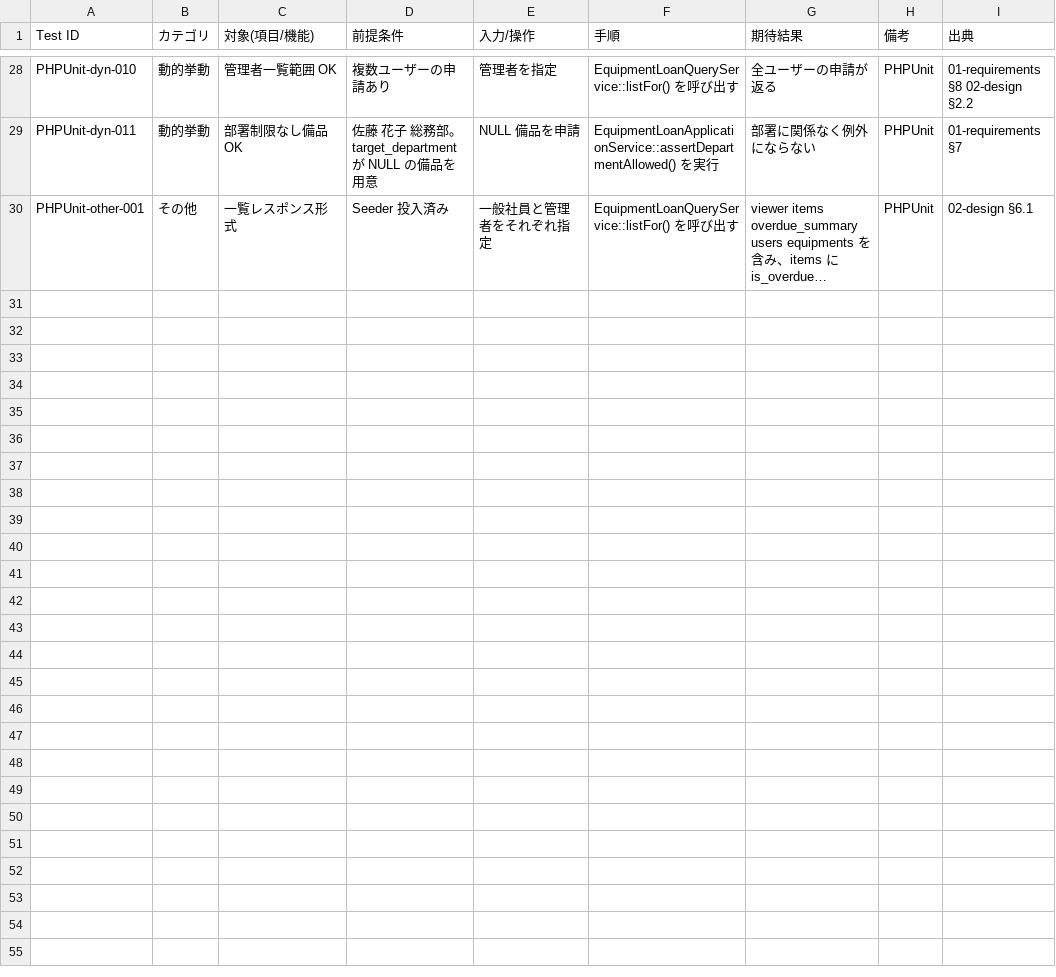
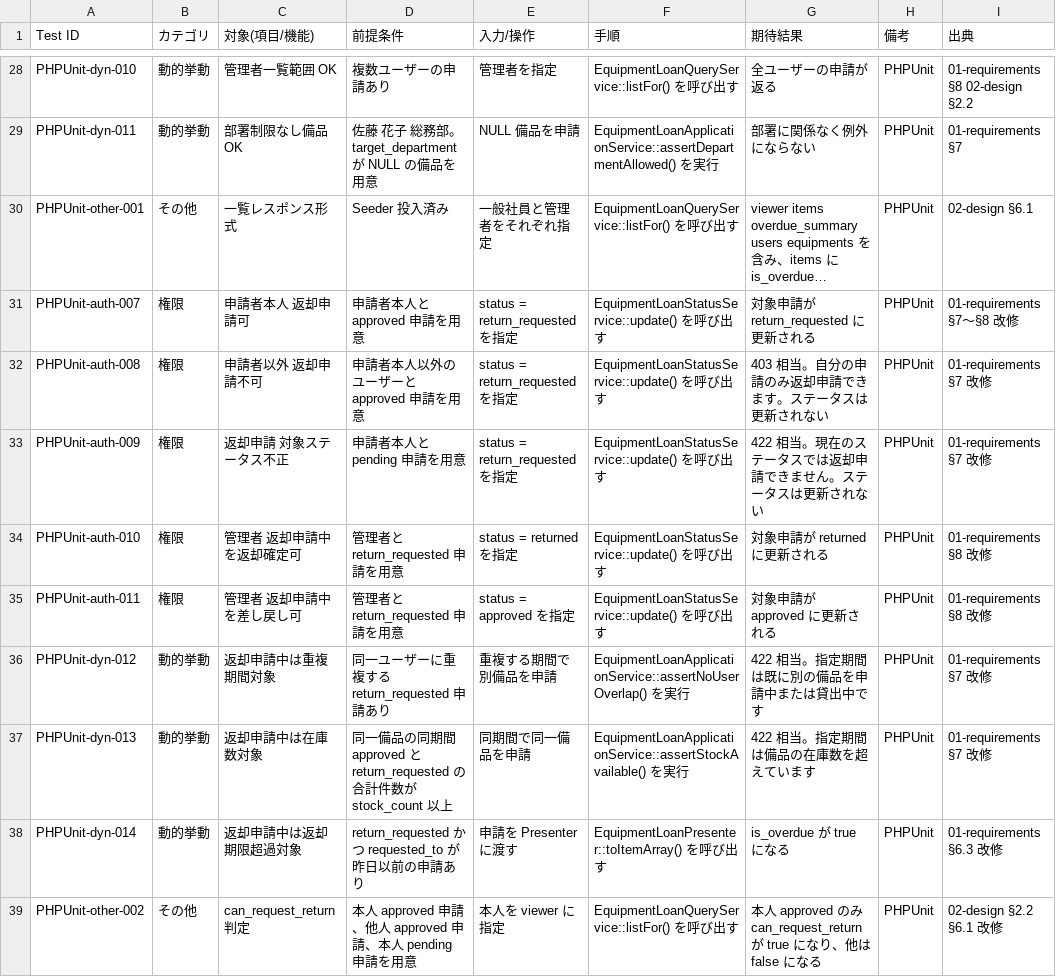
Before and after one commit to shs-miyajima/Cursor_Poc, a CSV file: docs/specs/001_create_management/03-test-plan-phpunit.csv, drawn as a sheet; only a part is shown, gaps mark what is left out; long unchanged cells end in …; the diff names each change by its address in the sheet, - before the commit and + after, or states it on an @@ line.

```diff
--- a/docs/specs/001_create_management/03-test-plan-phpunit.csv
+++ b/docs/specs/001_create_management/03-test-plan-phpunit.csv
+row 31: PHPUnit-auth-007 | 権限 | 申請者本人 返却申請可 | 申請者本人と approved 申請を用意 | status = return_requested を指定 | EquipmentLoanStatusService::update() を呼び出す | 対象申請が return_requested に更新される | PHPUnit | 01-requirements §7〜§8 改修
+row 32: PHPUnit-auth-008 | 権限 | 申請者以外 返却申請不可 | 申請者本人以外のユーザーと approved 申請を用意 | status = return_requested を指定 | EquipmentLoanStatusService::update() を呼び出す | 403 相当。自分の申請のみ返却申請できます。ステータスは更新されない | PHPUnit | 01-requirements §7 改修
+row 33: PHPUnit-auth-009 | 権限 | 返却申請 対象ステータス不正 | 申請者本人と pending 申請を用意 | status = return_requested を指定 | EquipmentLoanStatusService::update() を呼び出す | 422 相当。現在のステータスでは返却申請できません。ステータスは更新されない | PHPUnit | 01-requirements §7 改修
+row 34: PHPUnit-auth-010 | 権限 | 管理者 返却申請中を返却確定可 | 管理者と return_requested 申請を用意 | status = returned を指定 | EquipmentLoanStatusService::update() を呼び出す | 対象申請が returned に更新される | PHPUnit | 01-requirements §8 改修
+row 35: PHPUnit-auth-011 | 権限 | 管理者 返却申請中を差し戻し可 | 管理者と return_requested 申請を用意 | status = approved を指定 | EquipmentLoanStatusService::update() を呼び出す | 対象申請が approved に更新される | PHPUnit | 01-requirements §8 改修
+row 36: PHPUnit-dyn-012 | 動的挙動 | 返却申請中は重複期間対象 | 同一ユーザーに重複する return_requested 申請あり | 重複する期間で別備品を申請 | EquipmentLoanApplicationService::assertNoUserOverlap() を実行 | 422 相当。指定期間は既に別の備品を申請中または貸出中です | PHPUnit | 01-requirements §7 改修
+row 37: PHPUnit-dyn-013 | 動的挙動 | 返却申請中は在庫数対象 | 同一備品の同期間 approved と return_requested の合計件数が stock_count 以上 | 同期間で同一備品を申請 | EquipmentLoanApplicationService::assertStockAvailable() を実行 | 422 相当。指定期間は備品の在庫数を超えています | PHPUnit | 01-requirements §7 改修
+row 38: PHPUnit-dyn-014 | 動的挙動 | 返却申請中は返却期限超過対象 | return_requested かつ requested_to が昨日以前の申請あり | 申請を Presenter に渡す | EquipmentLoanPresenter::toItemArray() を呼び出す | is_overdue が true になる | PHPUnit | 01-requirements §6.3 改修
+row 39: PHPUnit-other-002 | その他 | can_request_return 判定 | 本人 approved 申請、他人 approved 申請、本人 pending 申請を用意 | 本人を viewer に指定 | EquipmentLoanQueryService::listFor() を呼び出す | 本人 approved のみ can_request_return が true になり、他は false になる | PHPUnit | 02-design §2.2 §6.1 改修
```
Also changed, not shown: docs/specs/001_create_management/03-test-plan-vitest.csv, docs/specs/001_create_management/03-test-plan.csv, 30 other files.
